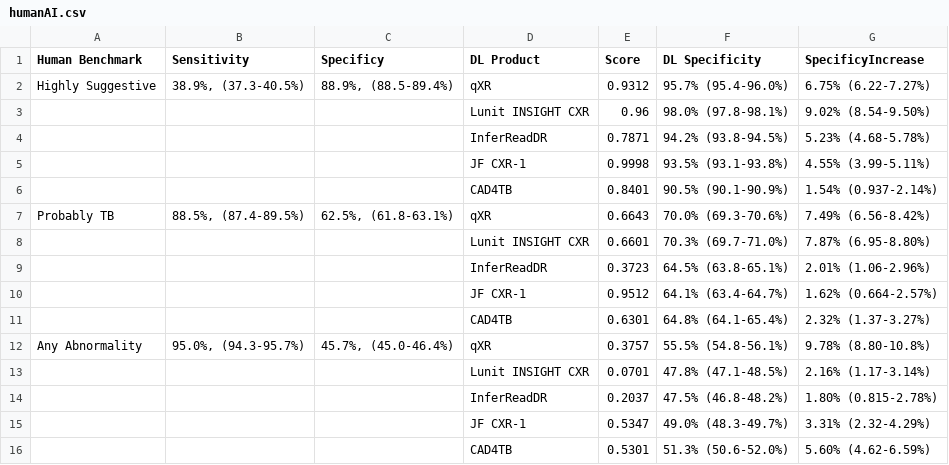
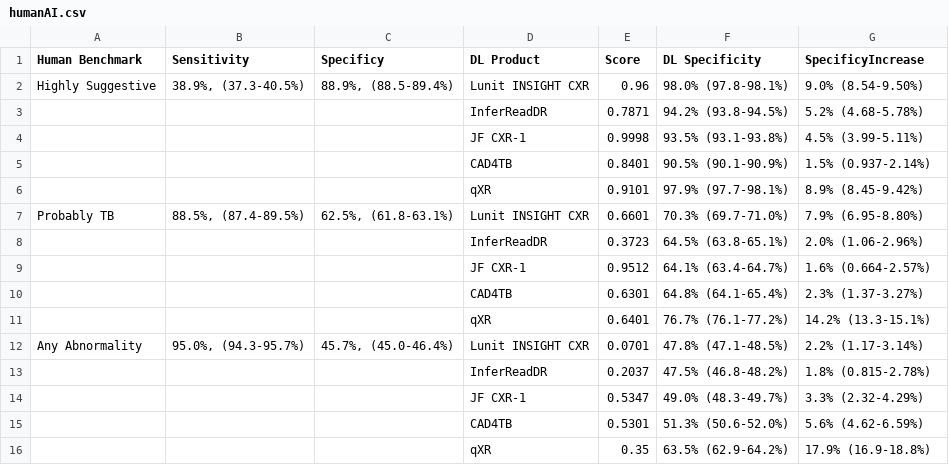
Before and after one commit to ZZQin/MachineBGD, a CSV file: Results/humanAI.csv, drawn as a sheet.

```diff
--- a/Results/humanAI.csv
+++ b/Results/humanAI.csv
@@ -1,16 +1,16 @@
 "Human Benchmark","Sensitivity","Specificy","DL Product","Score","DL Specificity","SpecificyIncrease"
-"Highly Suggestive","38.9%, (37.3-40.5%)","88.9%, (88.5-89.4%)","qXR",0.9312,"95.7% (95.4-96.0%)","6.75% (6.22-7.27%)"
-" "," "," ","Lunit INSIGHT CXR",0.96,"98.0% (97.8-98.1%)","9.02% (8.54-9.50%)"
-" "," "," ","InferReadDR",0.7871,"94.2% (93.8-94.5%)","5.23% (4.68-5.78%)"
-" "," "," ","JF CXR-1",0.9998,"93.5% (93.1-93.8%)","4.55% (3.99-5.11%)"
-" "," "," ","CAD4TB",0.8401,"90.5% (90.1-90.9%)","1.54% (0.937-2.14%)"
-"Probably TB","88.5%, (87.4-89.5%)","62.5%, (61.8-63.1%)","qXR",0.6643,"70.0% (69.3-70.6%)","7.49% (6.56-8.42%)"
-" "," "," ","Lunit INSIGHT CXR",0.6601,"70.3% (69.7-71.0%)","7.87% (6.95-8.80%)"
-" "," "," ","InferReadDR",0.3723,"64.5% (63.8-65.1%)","2.01% (1.06-2.96%)"
-" "," "," ","JF CXR-1",0.9512,"64.1% (63.4-64.7%)","1.62% (0.664-2.57%)"
-" "," "," ","CAD4TB",0.6301,"64.8% (64.1-65.4%)","2.32% (1.37-3.27%)"
-"Any Abnormality","95.0%, (94.3-95.7%)","45.7%, (45.0-46.4%)","qXR",0.3757,"55.5% (54.8-56.1%)","9.78% (8.80-10.8%)"
-" "," "," ","Lunit INSIGHT CXR",0.0701,"47.8% (47.1-48.5%)","2.16% (1.17-3.14%)"
-" "," "," ","InferReadDR",0.2037,"47.5% (46.8-48.2%)","1.80% (0.815-2.78%)"
-" "," "," ","JF CXR-1",0.5347,"49.0% (48.3-49.7%)","3.31% (2.32-4.29%)"
-" "," "," ","CAD4TB",0.5301,"51.3% (50.6-52.0%)","5.60% (4.62-6.59%)"
+"Highly Suggestive","38.9%, (37.3-40.5%)","88.9%, (88.5-89.4%)","Lunit INSIGHT CXR",0.96,"98.0% (97.8-98.1%)","9.0% (8.54-9.50%)"
+" "," "," ","InferReadDR",0.7871,"94.2% (93.8-94.5%)","5.2% (4.68-5.78%)"
+" "," "," ","JF CXR-1",0.9998,"93.5% (93.1-93.8%)","4.5% (3.99-5.11%)"
+" "," "," ","CAD4TB",0.8401,"90.5% (90.1-90.9%)","1.5% (0.937-2.14%)"
+" "," "," ","qXR",0.9101,"97.9% (97.7-98.1%)","8.9% (8.45-9.42%)"
+"Probably TB","88.5%, (87.4-89.5%)","62.5%, (61.8-63.1%)","Lunit INSIGHT CXR",0.6601,"70.3% (69.7-71.0%)","7.9% (6.95-8.80%)"
+" "," "," ","InferReadDR",0.3723,"64.5% (63.8-65.1%)","2.0% (1.06-2.96%)"
+" "," "," ","JF CXR-1",0.9512,"64.1% (63.4-64.7%)","1.6% (0.664-2.57%)"
+" "," "," ","CAD4TB",0.6301,"64.8% (64.1-65.4%)","2.3% (1.37-3.27%)"
+" "," "," ","qXR",0.6401,"76.7% (76.1-77.2%)","14.2% (13.3-15.1%)"
+"Any Abnormality","95.0%, (94.3-95.7%)","45.7%, (45.0-46.4%)","Lunit INSIGHT CXR",0.0701,"47.8% (47.1-48.5%)","2.2% (1.17-3.14%)"
+" "," "," ","InferReadDR",0.2037,"47.5% (46.8-48.2%)","1.8% (0.815-2.78%)"
+" "," "," ","JF CXR-1",0.5347,"49.0% (48.3-49.7%)","3.3% (2.32-4.29%)"
+" "," "," ","CAD4TB",0.5301,"51.3% (50.6-52.0%)","5.6% (4.62-6.59%)"
+" "," "," ","qXR",0.35,"63.5% (62.9-64.2%)","17.9% (16.9-18.8%)"
```
Also changed, not shown: Results/Table 1.csv, Results/aucTable.csv, 55 other files.
